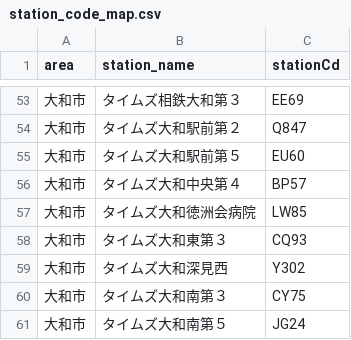
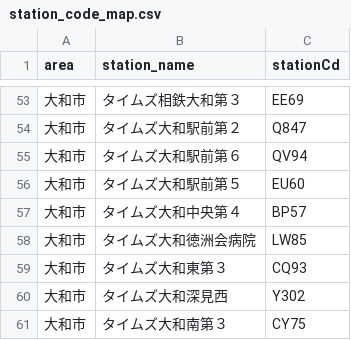
Before and after one commit to rkworks2025-coder/yoyaku, a CSV file: station_code_map.csv, drawn as a sheet; only a part is shown, gaps mark what is left out; the shorter side is filled out with more unchanged rows; the diff names each change by its address in the sheet, - before the commit and + after, or states it on an @@ line.

Commit message:
Update station_code_map.csv

```diff
--- a/station_code_map.csv
+++ b/station_code_map.csv
+row 55: 大和市 | タイムズ大和駅前第６ | QV94
```
